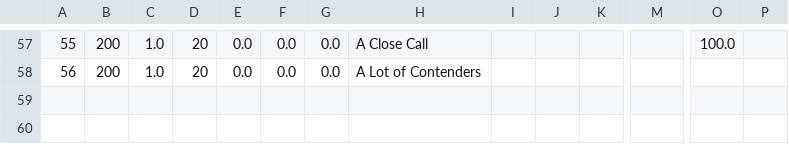
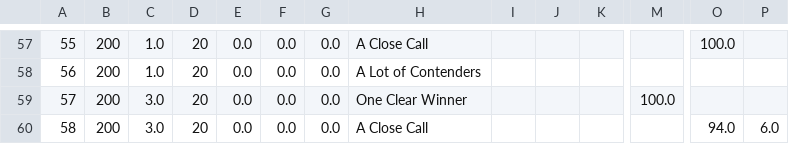
Before and after one commit to ideo/avocado-allegory, a CSV file: data/simulate_100_times_sum.csv, drawn as a sheet; only a part is shown, gaps mark what is left out; rows hold the shown columns only; the diff names each change by its address in the sheet, - before the commit and + after, or states it on an @@ line.

```diff
--- a/data/simulate_100_times_sum.csv
+++ b/data/simulate_100_times_sum.csv
+row 59: 57 | 200 | 3.0 | 20 | 0.0 | 0.0 | 0.0 | One Clear Winner |  |  |  | 100.0
+row 60: 58 | 200 | 3.0 | 20 | 0.0 | 0.0 | 0.0 | A Close Call |  |  |  |  | 94.0 | 6.0
```
Also changed, not shown: 7 other files.
